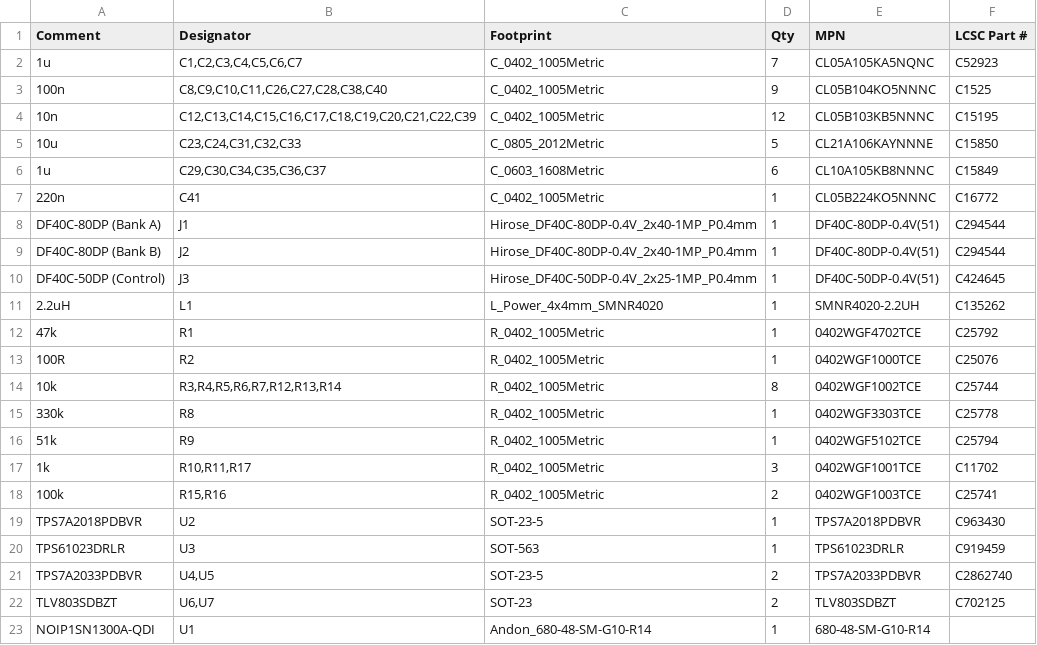
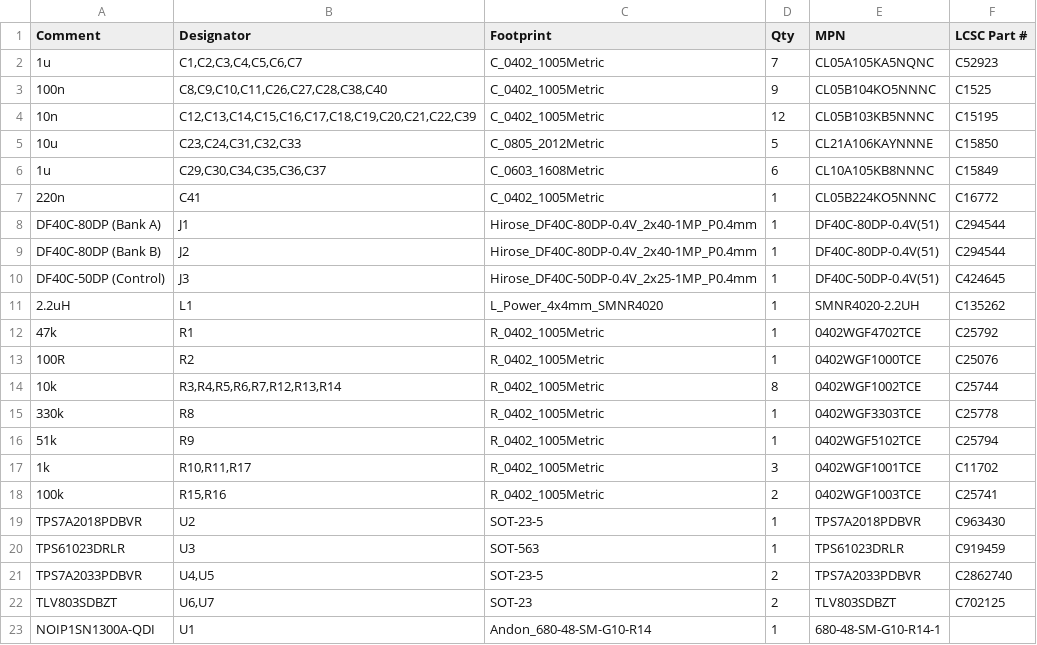
Before and after one commit to drhalftone/AuV2-SLI, a CSV file: LauPythonCamera_Pt_Stack/production/bom.csv, drawn as a sheet.

```diff
--- a/LauPythonCamera_Pt_Stack/production/bom.csv
+++ b/LauPythonCamera_Pt_Stack/production/bom.csv
@@ -22,2 +22,2 @@ TPS7A2033PDBVR,"U4,U5",SOT-23-5,2,TPS7A2033PDBVR,C2862740
 TLV803SDBZT,"U6,U7",SOT-23,2,TLV803SDBZT,C702125
-NOIP1SN1300A-QDI,U1,Andon_680-48-SM-G10-R14,1,680-48-SM-G10-R14,
+NOIP1SN1300A-QDI,U1,Andon_680-48-SM-G10-R14,1,680-48-SM-G10-R14-1,
```
Also changed, not shown: 2 other files.
